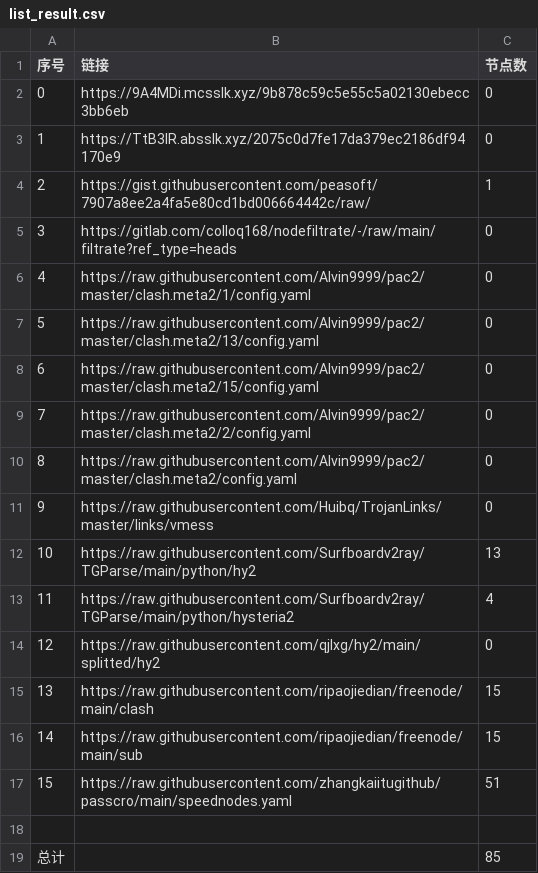
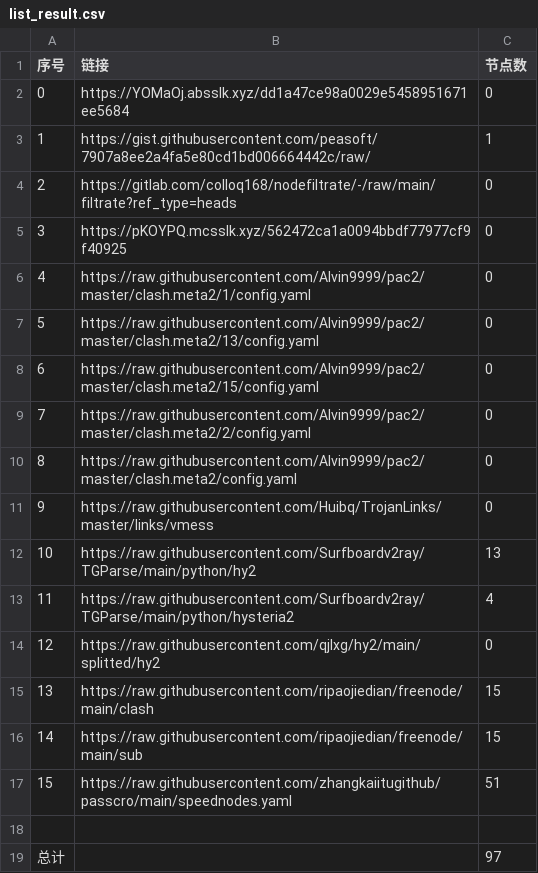
Before and after one commit to nongsp/NWs, a CSV file: list_result.csv, drawn as a sheet.

```diff
--- a/list_result.csv
+++ b/list_result.csv
@@ -1,6 +1,6 @@
 序号,链接,节点数
-0,https://9A4MDi.mcsslk.xyz/9b878c59c5e55c5a02130ebecc3bb6eb,0
-1,https://TtB3lR.absslk.xyz/2075c0d7fe17da379ec2186df94170e9,0
-2,https://gist.githubusercontent.com/peasoft/7907a8ee2a4fa5e80cd1bd006664442c/raw/,1
-3,https://gitlab.com/colloq168/nodefiltrate/-/raw/main/filtrate?ref_type=heads,0
+0,https://YOMaOj.absslk.xyz/dd1a47ce98a0029e5458951671ee5684,0
+1,https://gist.githubusercontent.com/peasoft/7907a8ee2a4fa5e80cd1bd006664442c/raw/,1
+2,https://gitlab.com/colloq168/nodefiltrate/-/raw/main/filtrate?ref_type=heads,0
+3,https://pKOYPQ.mcsslk.xyz/562472ca1a0094bbdf77977cf9f40925,0
 4,https://raw.githubusercontent.com/Alvin9999/pac2/master/clash.meta2/1/config.yaml,0
@@ -18,2 +18,2 @@
 
-总计,,85
+总计,,97
```
Also changed, not shown: 15 other files.
